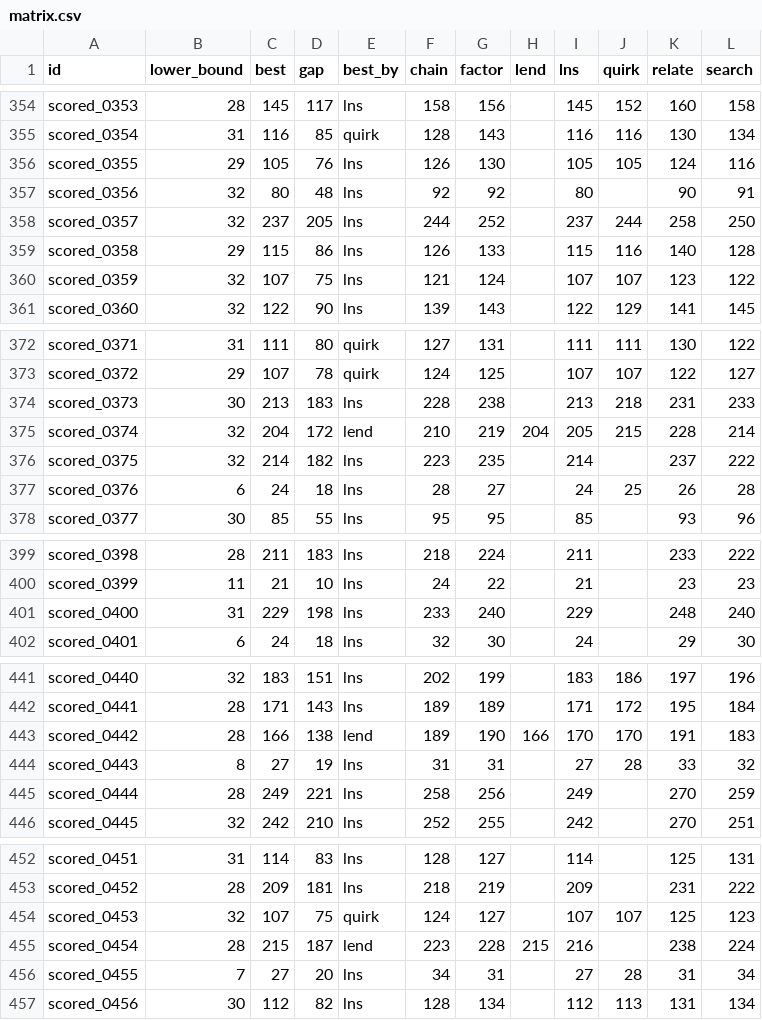
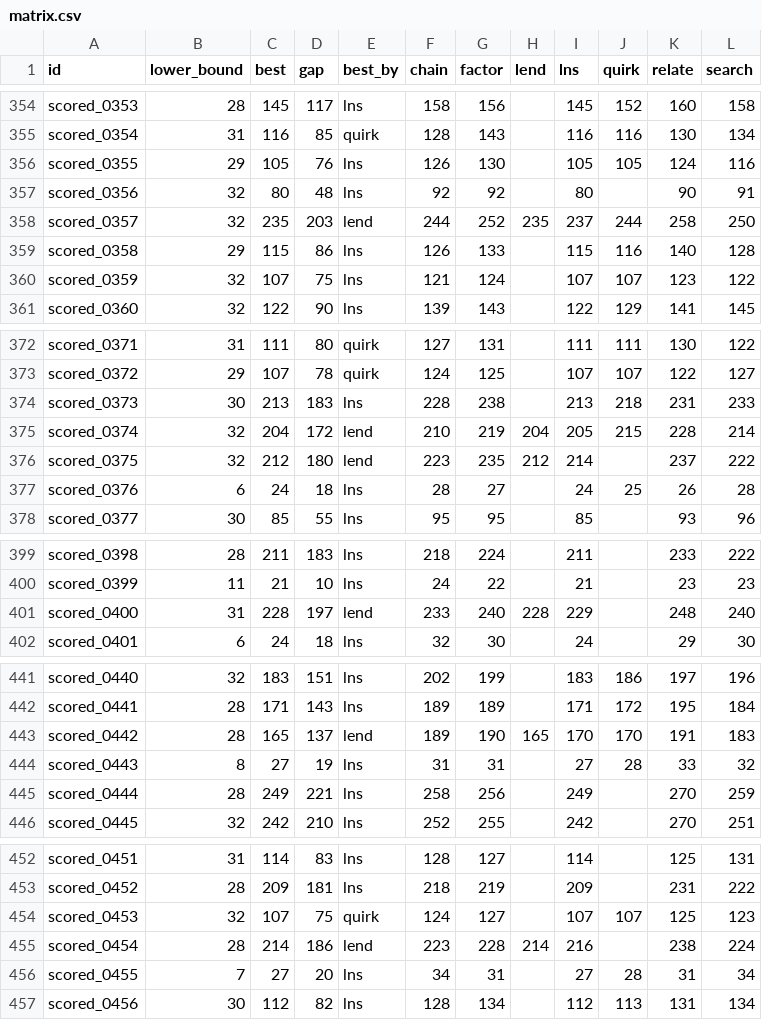
Before and after one commit to Chan-b0b/Santa2026, a CSV file: board/matrix.csv, drawn as a sheet; only a part is shown, gaps mark what is left out.

```diff
--- a/board/matrix.csv
+++ b/board/matrix.csv
@@ -357,3 +357,3 @@ scored_0355,29,105,76,lns,126,130,,105,105,124,116
 scored_0356,32,80,48,lns,92,92,,80,,90,91
-scored_0357,32,237,205,lns,244,252,,237,244,258,250
+scored_0357,32,235,203,lend,244,252,235,237,244,258,250
 scored_0358,29,115,86,lns,126,133,,115,116,140,128
@@ -375,3 +375,3 @@ scored_0373,30,213,183,lns,228,238,,213,218,231,233
 scored_0374,32,204,172,lend,210,219,204,205,215,228,214
-scored_0375,32,214,182,lns,223,235,,214,,237,222
+scored_0375,32,212,180,lend,223,235,212,214,,237,222
 scored_0376,6,24,18,lns,28,27,,24,25,26,28
@@ -400,3 +400,3 @@ scored_0398,28,211,183,lns,218,224,,211,,233,222
 scored_0399,11,21,10,lns,24,22,,21,,23,23
-scored_0400,31,229,198,lns,233,240,,229,,248,240
+scored_0400,31,228,197,lend,233,240,228,229,,248,240
 scored_0401,6,24,18,lns,32,30,,24,,29,30
@@ -442,3 +442,3 @@ scored_0440,32,183,151,lns,202,199,,183,186,197,196
 scored_0441,28,171,143,lns,189,189,,171,172,195,184
-scored_0442,28,166,138,lend,189,190,166,170,170,191,183
+scored_0442,28,165,137,lend,189,190,165,170,170,191,183
 scored_0443,8,27,19,lns,31,31,,27,28,33,32
@@ -454,3 +454,3 @@ scored_0452,28,209,181,lns,218,219,,209,,231,222
 scored_0453,32,107,75,quirk,124,127,,107,107,125,123
-scored_0454,28,215,187,lend,223,228,215,216,,238,224
+scored_0454,28,214,186,lend,223,228,214,216,,238,224
 scored_0455,7,27,20,lns,34,31,,27,28,31,34
```
Also changed, not shown: board/approaches.csv, board/history.csv, 1 other file.
